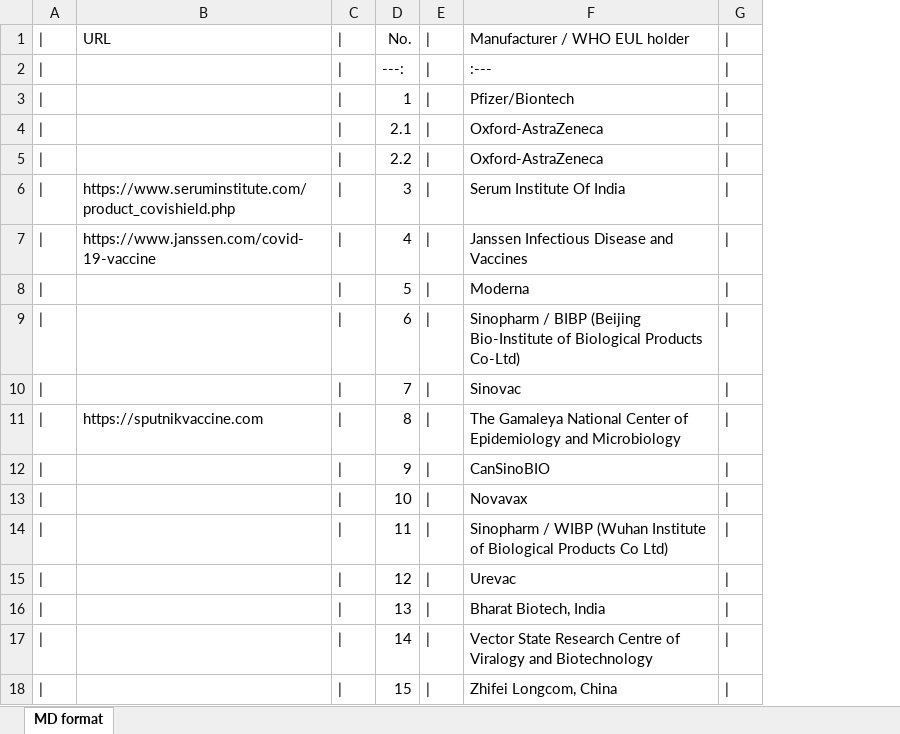
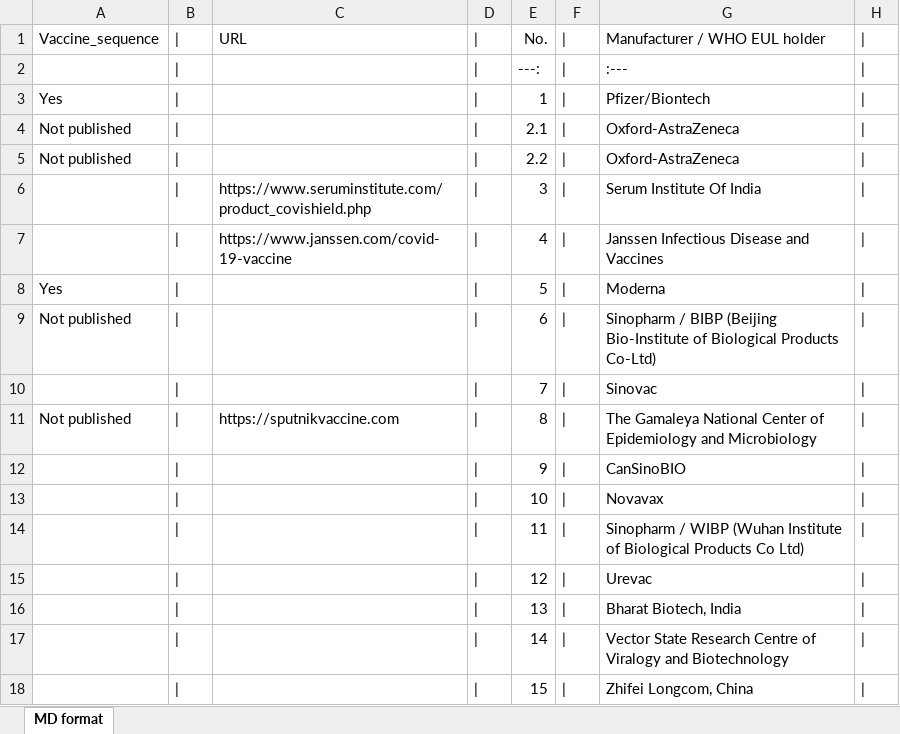
Before and after one commit to DylanLawless/SARS-CoV-2-VOC.github.io, an Excel workbook: data/vaccine_list/Status_of_COVID-19_Vaccines_within_WHO_EUL_PQ_evaluation_process.xlsx, sheet MD format, drawn as a sheet; only a part is shown; values as stored, in another font and other column widths than the file's, no borders; charts and pictures not drawn; the diff names each change by its address in the sheet, - before the commit and + after, or states it on an @@ line.

```diff
--- a/data/vaccine_list/Status_of_COVID-19_Vaccines_within_WHO_EUL_PQ_evaluation_process.xlsx (sheet MD format)
+++ b/data/vaccine_list/Status_of_COVID-19_Vaccines_within_WHO_EUL_PQ_evaluation_process.xlsx (sheet MD format)
+column A, rows 1-11: Vaccine_sequence |  | Yes | Not published | Not published |  |  | Yes | Not published |  | Not published
```
Also changed, not shown: charts or pictures, 9 other files.
